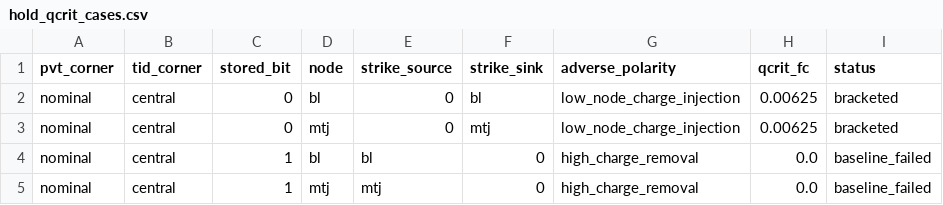
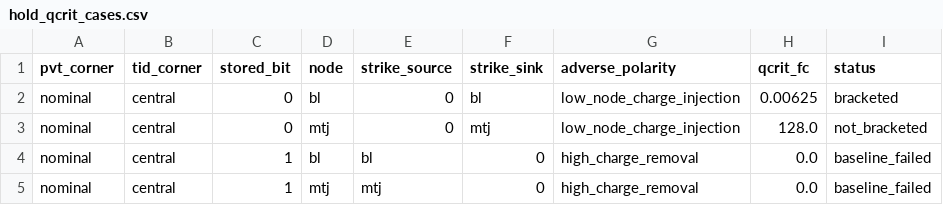
Before and after one commit to chaohuize24/new_device-models, a CSV file: mram/results/write_strike_screen/hold_qcrit_cases.csv, drawn as a sheet.

```diff
--- a/mram/results/write_strike_screen/hold_qcrit_cases.csv
+++ b/mram/results/write_strike_screen/hold_qcrit_cases.csv
@@ -2,3 +2,3 @@ pvt_corner,tid_corner,stored_bit,node,strike_source,strike_sink,adverse_polarity
 nominal,central,0,bl,0,bl,low_node_charge_injection,0.00625,bracketed
-nominal,central,0,mtj,0,mtj,low_node_charge_injection,0.00625,bracketed
+nominal,central,0,mtj,0,mtj,low_node_charge_injection,128.0,not_bracketed
 nominal,central,1,bl,bl,0,high_charge_removal,0.0,baseline_failed
```
Also changed, not shown: mram/results/read_path_sensitivity.tsv, mram/results/write_strike_screen/write_qcrit_cases.csv, 16 other files.
